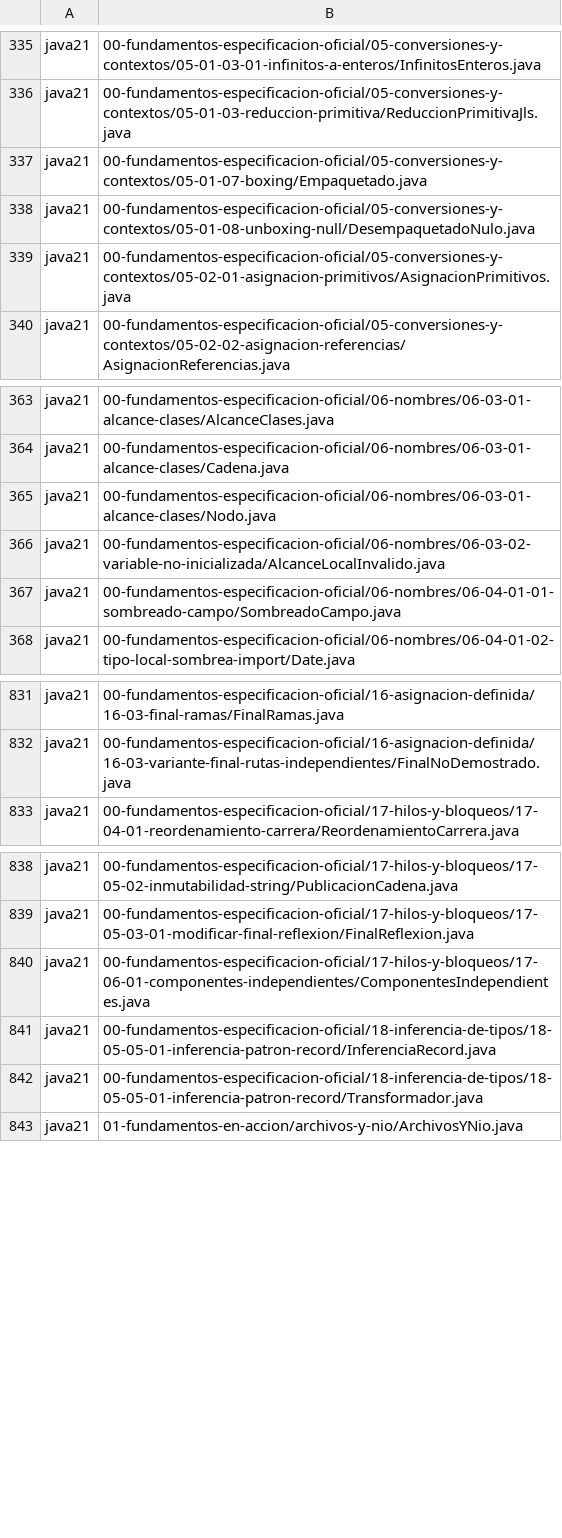
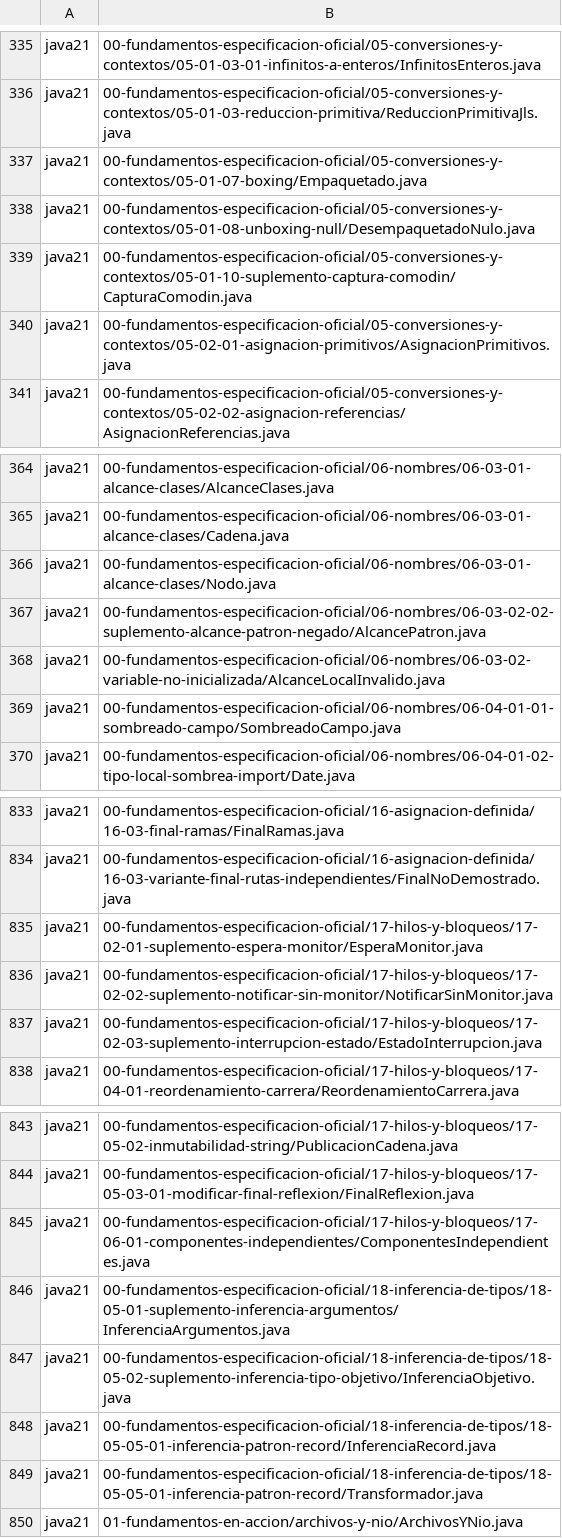
Before and after one commit to marcos-moreira-dev/CodeTrace, a TSV file: src/main/resources/practice/catalog.tsv, drawn as a sheet; only a part is shown, gaps mark what is left out; the diff names each change by its address in the sheet, - before the commit and + after, or states it on an @@ line.

Commit message:
Fill remaining core language gaps and record staged Java curriculum closure plan

```diff
--- a/src/main/resources/practice/catalog.tsv
+++ b/src/main/resources/practice/catalog.tsv
+row 339: java21 | 00-fundamentos-especificacion-oficial/05-conversiones-y-contextos/05-01-10-suplemento-captura-comodin/CapturaComodin.java
+row 367: java21 | 00-fundamentos-especificacion-oficial/06-nombres/06-03-02-02-suplemento-alcance-patron-negado/AlcancePatron.java
+row 835: java21 | 00-fundamentos-especificacion-oficial/17-hilos-y-bloqueos/17-02-01-suplemento-espera-monitor/EsperaMonitor.java
+row 836: java21 | 00-fundamentos-especificacion-oficial/17-hilos-y-bloqueos/17-02-02-suplemento-notificar-sin-monitor/NotificarSinMonitor.java
+row 837: java21 | 00-fundamentos-especificacion-oficial/17-hilos-y-bloqueos/17-02-03-suplemento-interrupcion-estado/EstadoInterrupcion.java
+row 846: java21 | 00-fundamentos-especificacion-oficial/18-inferencia-de-tipos/18-05-01-suplemento-inferencia-argumentos/InferenciaArgumentos.java
+row 847: java21 | 00-fundamentos-especificacion-oficial/18-inferencia-de-tipos/18-05-02-suplemento-inferencia-tipo-objetivo/InferenciaObjetivo.java
```
Also changed, not shown: 13 other files.
